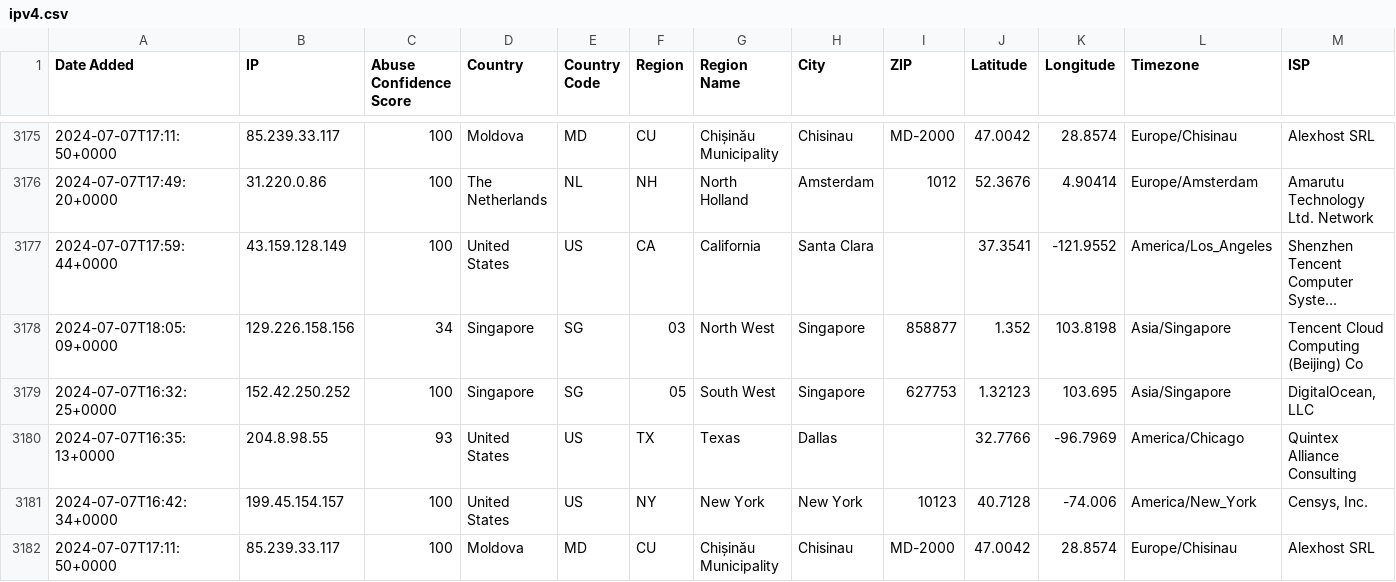
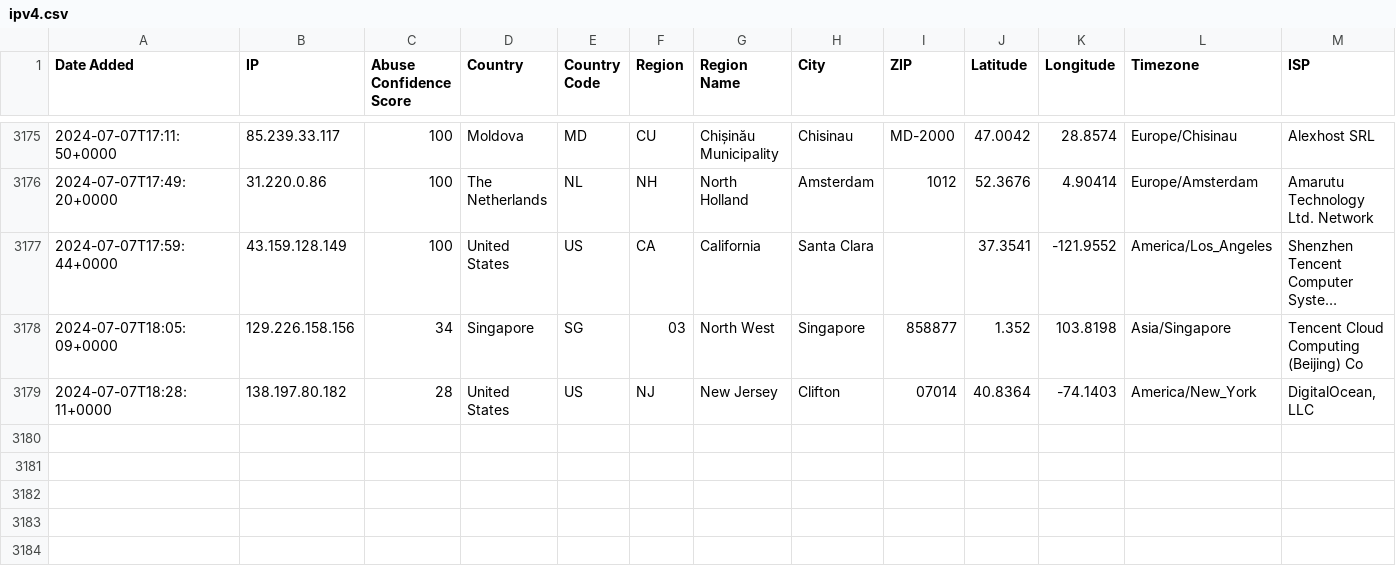
Before and after one commit to ashleykleynhans/ipset, a CSV file: ipv4.csv, drawn as a sheet; only a part is shown, gaps mark what is left out; long unchanged cells end in …; removed rows and columns are numbered as before the commit, all else as after; rows hold the shown columns only; the diff names each change by its address in the sheet, - before the commit and + after, or states it on an @@ line.

Commit message:
Removed duplicate entries

```diff
--- a/ipv4.csv
+++ b/ipv4.csv
-row 3179: 2024-07-07T16:32:25+0000 | 152.42.250.252 | 100 | Singapore | SG | 05 | South West | Singapore | 627753 | 1.32123 | 103.695 | Asia/Singapore | DigitalOcean, LLC
-row 3180: 2024-07-07T16:35:13+0000 | 204.8.98.55 | 93 | United States | US | TX | Texas | Dallas |  | 32.7766 | -96.7969 | America/Chicago | Quintex Alliance Consulting
-row 3181: 2024-07-07T16:42:34+0000 | 199.45.154.157 | 100 | United States | US | NY | New York | New York | 10123 | 40.7128 | -74.006 | America/New_York | Censys, Inc.
-row 3182: 2024-07-07T17:11:50+0000 | 85.239.33.117 | 100 | Moldova | MD | CU | Chișinău Municipality | Chisinau | MD-2000 | 47.0042 | 28.8574 | Europe/Chisinau | Alexhost SRL
+row 3179: 2024-07-07T18:28:11+0000 | 138.197.80.182 | 28 | United States | US | NJ | New Jersey | Clifton | 07014 | 40.8364 | -74.1403 | America/New_York | DigitalOcean, LLC
```
